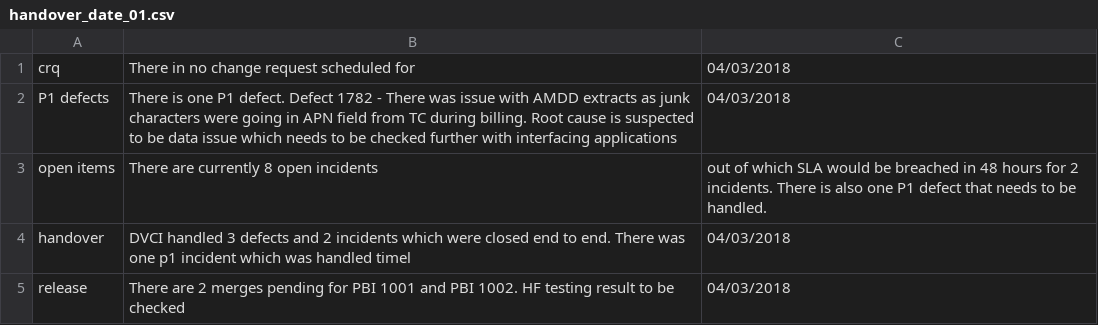
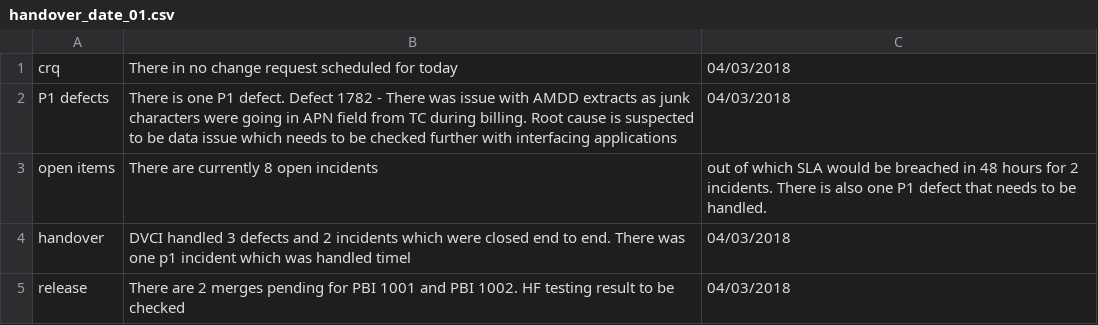
Before and after one commit to dineshbikaner/TestAlexa, a CSV file: handover_date_01.csv, drawn as a sheet.

Commit message:
Update handover_date_01.csv

```diff
--- a/handover_date_01.csv
+++ b/handover_date_01.csv
@@ -1,2 +1,2 @@
-crq,There in no change request scheduled for ,04/03/2018
+crq,There in no change request scheduled for today,04/03/2018
 P1 defects,There is one P1 defect. Defect 1782 - There was issue with AMDD extracts as junk characters were going in APN field from TC during billing. Root cause is suspected to be data issue which needs to be checked further with interfacing applications,04/03/2018
```
